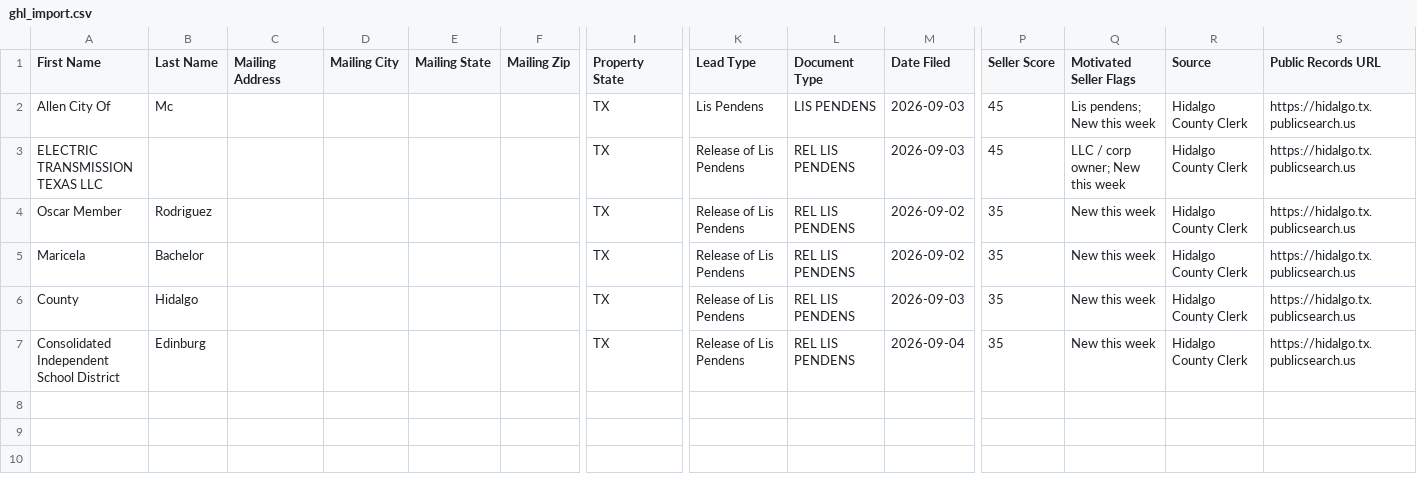
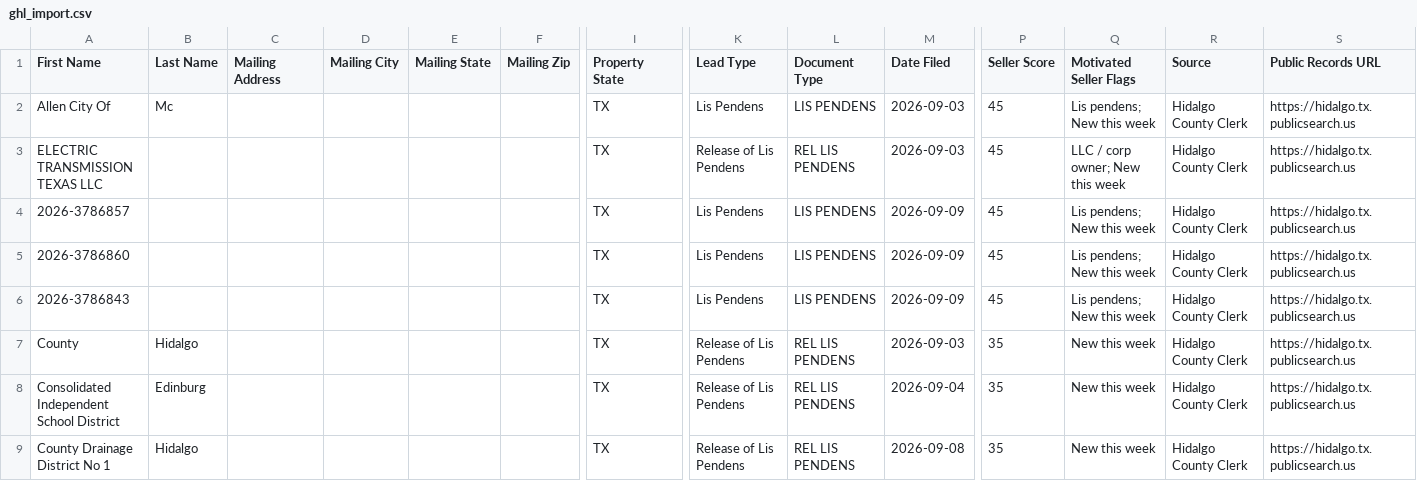
Before and after one commit to martinherrerajr33-source/Hidalgo-leads, a CSV file: data/ghl_import.csv, drawn as a sheet; only a part is shown, gaps mark what is left out; removed rows and columns are numbered as before the commit, all else as after; rows hold the shown columns only; the diff names each change by its address in the sheet, - before the commit and + after, or states it on an @@ line.

```diff
--- a/data/ghl_import.csv
+++ b/data/ghl_import.csv
-row 4: Oscar Member | Rodriguez |  |  |  |  | TX | Release of Lis Pendens | REL LIS PENDENS | 2026-09-02 | 35 | New this week | Hidalgo County Clerk | https://hidalgo.tx.publicsearch.us
-row 5: Maricela | Bachelor |  |  |  |  | TX | Release of Lis Pendens | REL LIS PENDENS | 2026-09-02 | 35 | New this week | Hidalgo County Clerk | https://hidalgo.tx.publicsearch.us
+row 4: 2026-3786857 |  |  |  |  |  | TX | Lis Pendens | LIS PENDENS | 2026-09-09 | 45 | Lis pendens; New this week | Hidalgo County Clerk | https://hidalgo.tx.publicsearch.us
+row 5: 2026-3786860 |  |  |  |  |  | TX | Lis Pendens | LIS PENDENS | 2026-09-09 | 45 | Lis pendens; New this week | Hidalgo County Clerk | https://hidalgo.tx.publicsearch.us
+row 6: 2026-3786843 |  |  |  |  |  | TX | Lis Pendens | LIS PENDENS | 2026-09-09 | 45 | Lis pendens; New this week | Hidalgo County Clerk | https://hidalgo.tx.publicsearch.us
+row 9: County Drainage District No 1 | Hidalgo |  |  |  |  | TX | Release of Lis Pendens | REL LIS PENDENS | 2026-09-08 | 35 | New this week | Hidalgo County Clerk | https://hidalgo.tx.publicsearch.us
```
Also changed, not shown: 2 other files.
